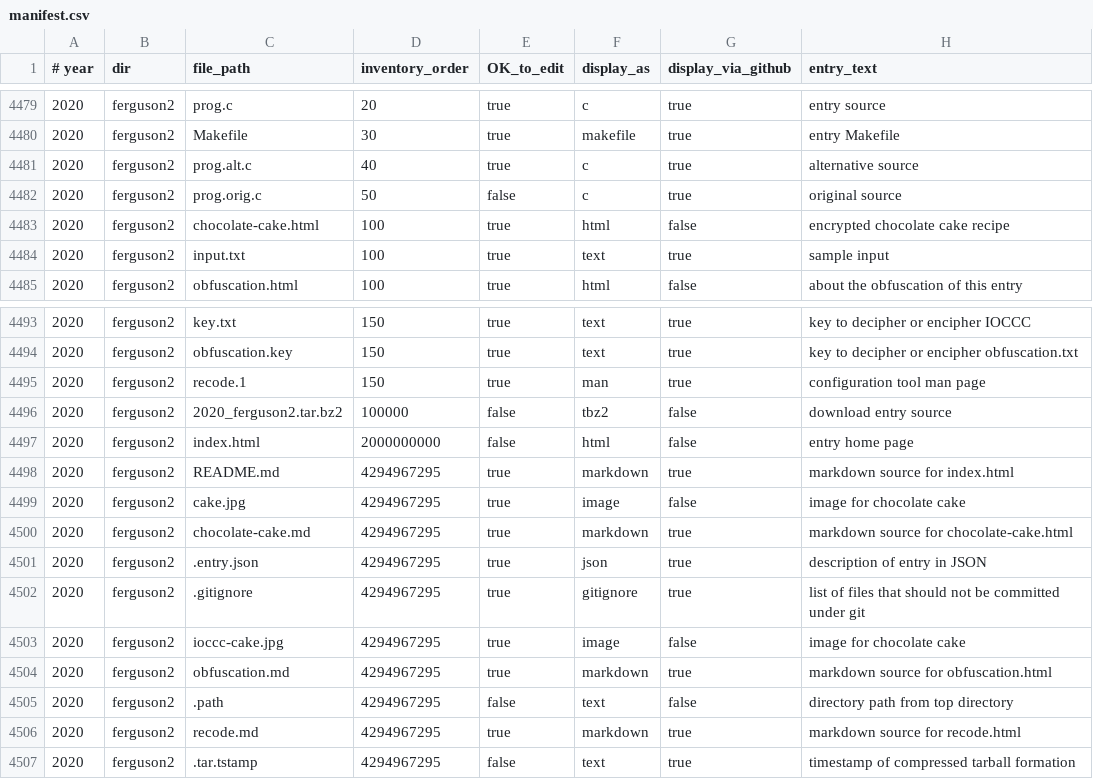
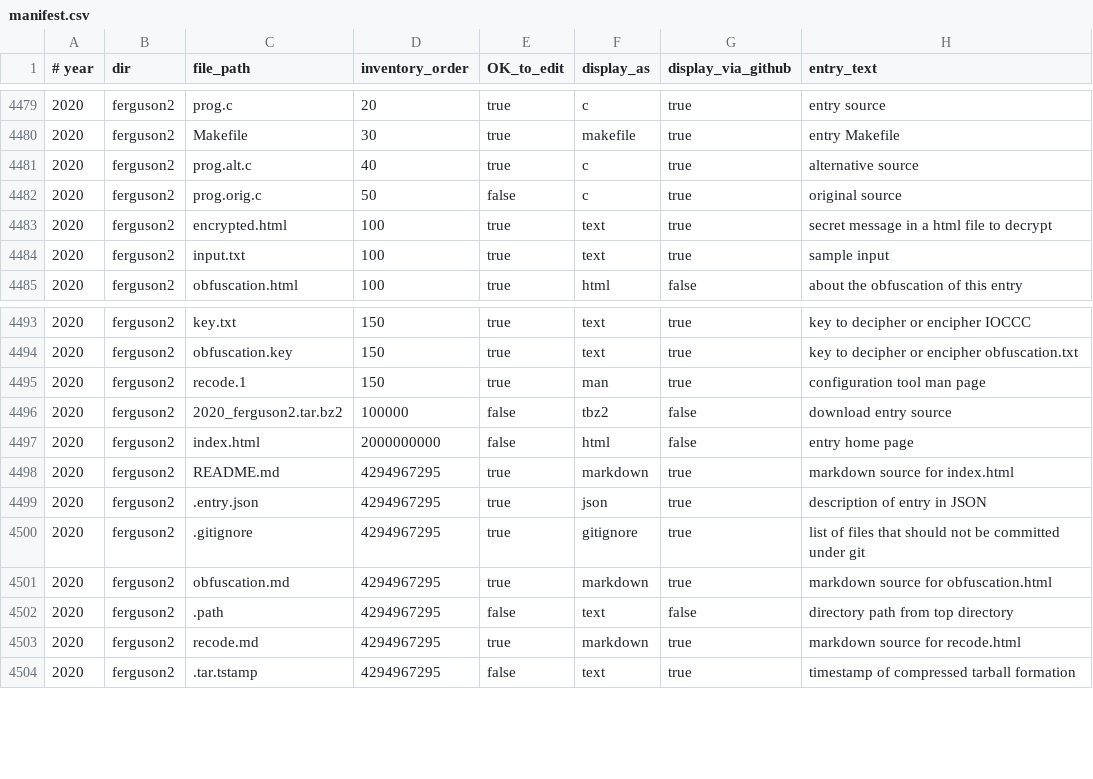
Before and after one commit to lcn2/trim-temp-test-ioccc, a CSV file: tmp/manifest.csv, drawn as a sheet; only a part is shown, gaps mark what is left out.

Commit message:
update manifest as per recent file changes

```diff
--- a/tmp/manifest.csv
+++ b/tmp/manifest.csv
@@ -4482,3 +4482,3 @@
 2020,ferguson2,prog.orig.c,50,false,c,true,original source
-2020,ferguson2,chocolate-cake.html,100,true,html,false,encrypted chocolate cake recipe
+2020,ferguson2,encrypted.html,100,true,text,true,secret message in a html file to decrypt
 2020,ferguson2,input.txt,100,true,text,true,sample input
@@ -4498,7 +4498,4 @@
 2020,ferguson2,README.md,4294967295,true,markdown,true,markdown source for index.html
-2020,ferguson2,cake.jpg,4294967295,true,image,false,image for chocolate cake
-2020,ferguson2,chocolate-cake.md,4294967295,true,markdown,true,markdown source for chocolate-cake.html
 2020,ferguson2,.entry.json,4294967295,true,json,true,description of entry in JSON
 2020,ferguson2,.gitignore,4294967295,true,gitignore,true,list of files that should not be committed under git
-2020,ferguson2,ioccc-cake.jpg,4294967295,true,image,false,image for chocolate cake
 2020,ferguson2,obfuscation.md,4294967295,true,markdown,true,markdown source for obfuscation.html
```
Also changed, not shown: 5 other files.
